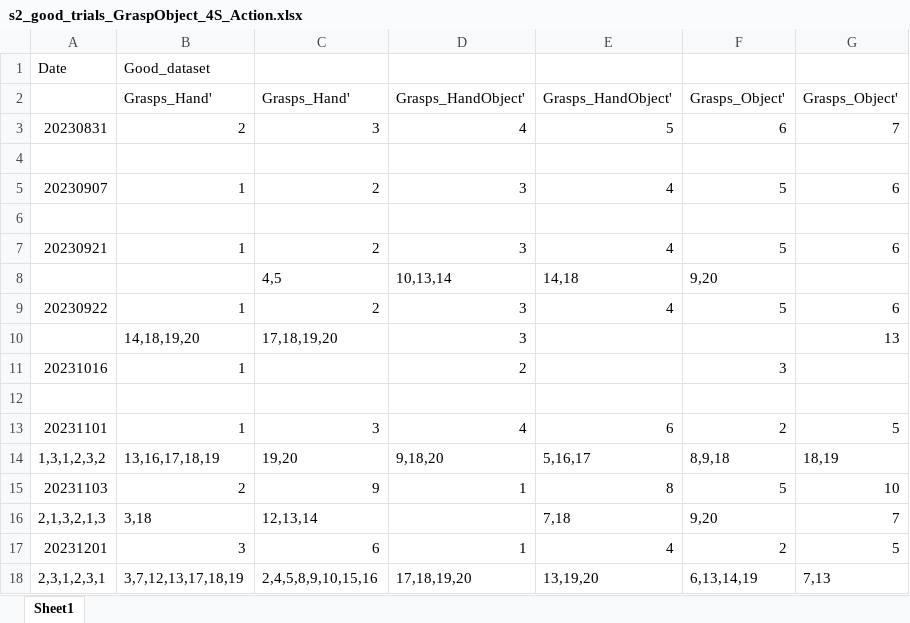
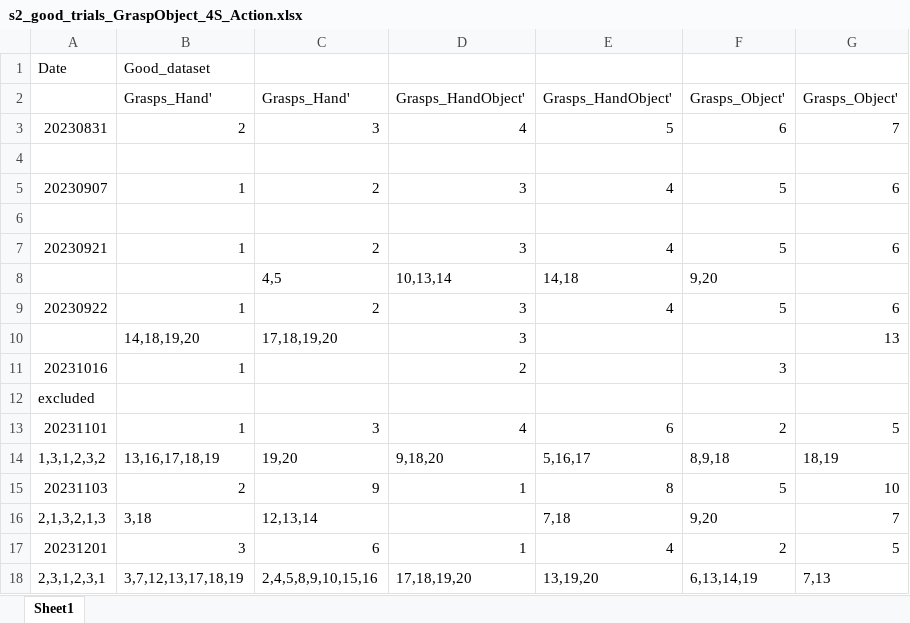
Before and after one commit to AndersenLab-Caltech/project_grasp_object_interaction, an Excel workbook: ExcelFiles/s2_good_trials_GraspObject_4S_Action.xlsx, sheet Sheet1, drawn as a sheet; values as stored, in another font and other column widths than the file's, no borders; the diff names each change by its address in the sheet, - before the commit and + after, or states it on an @@ line.

```diff
--- a/ExcelFiles/s2_good_trials_GraspObject_4S_Action.xlsx (sheet Sheet1)
+++ b/ExcelFiles/s2_good_trials_GraspObject_4S_Action.xlsx (sheet Sheet1)
-A12: (empty)
+A12: excluded
```
Also changed, not shown: ExcelFiles/s2_good_trials_GraspObject_Varied_Size.xlsx, 24 other files.
